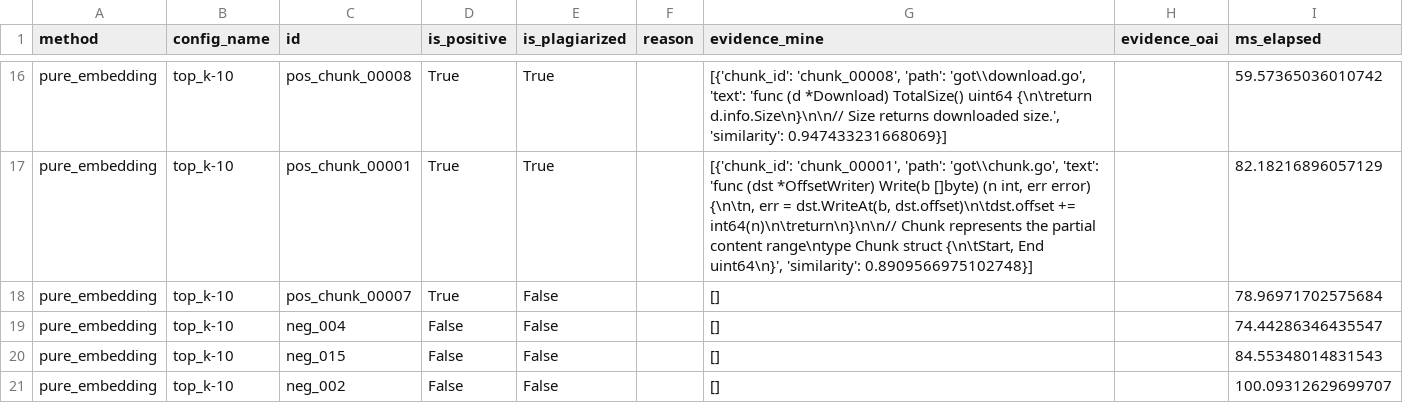
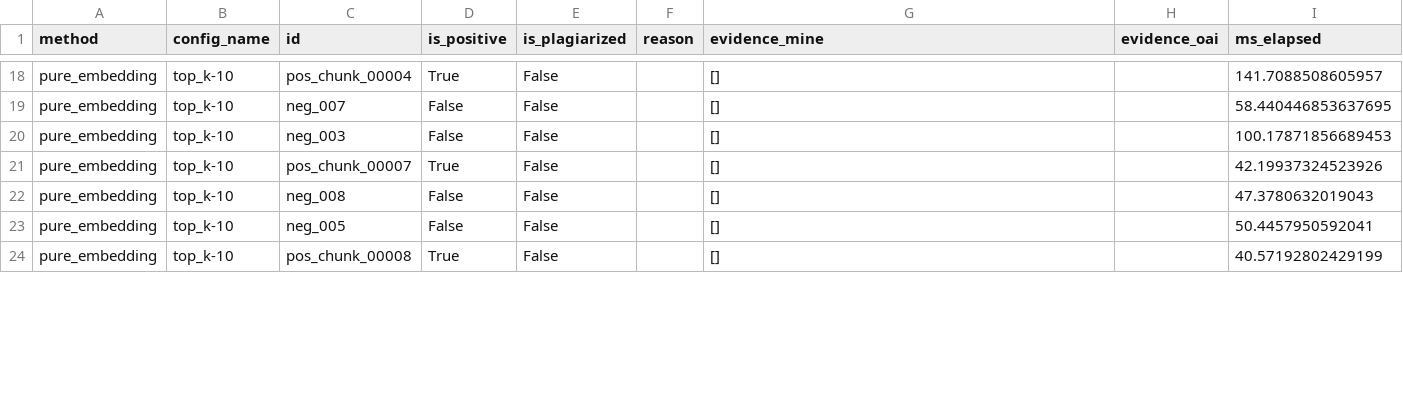
Before and after one commit to Otina12/applied-LLM, a CSV file: projects/01-plagiarism-detection/results/predictions/pure_embedding/top_k-10.csv, drawn as a sheet; only a part is shown, gaps mark what is left out; removed rows and columns are numbered as before the commit, all else as after; the diff covers the shown part only; the diff names each change by its address in the sheet, - before the commit and + after, or states it on an @@ line.

Commit message:
increased dataset size; made better positive cases; got more realistic results

```diff
--- a/projects/01-plagiarism-detection/results/predictions/pure_embedding/top_k-10.csv
+++ b/projects/01-plagiarism-detection/results/predictions/pure_embedding/top_k-10.csv
-C18 (id): pos_chunk_00008
+C18 (id): pos_chunk_00004
-E18 (is_plagiarized): True
+E18 (is_plagiarized): False
-G18 (evidence_mine): [{'chunk_id': 'chunk_00008', 'path': 'got\\download.go', 'text': 'func (d *Download) TotalSize() uint64 {\n\treturn d.info.Size\n}\n\n// Size returns downloaded size.', 'similarity': 0.947433231668069}]
+G18 (evidence_mine): []
-I18 (ms_elapsed): 59.57365036010742
+I18 (ms_elapsed): 141.7088508605957
-row 17: pure_embedding | top_k-10 | pos_chunk_00001 | True | True |  | [{'chunk_id': 'chunk_00001', 'path': 'got\\chunk.go', 'text': 'func (dst *OffsetWriter) Write(b []byte) (n int, err error) {\n\tn, err = dst.WriteAt(b, dst.offset)\n\tdst.offset += int64(n)\n\treturn\n}\n\n// Chunk represents the partial content range\ntype Chunk struct {\n\tStart, End uint64\n}', 'similarity': 0.8909566975102748}] |  | 82.18216896057129
+row 19: pure_embedding | top_k-10 | neg_007 | False | False |  | [] |  | 58.440446853637695
+row 20: pure_embedding | top_k-10 | neg_003 | False | False |  | [] |  | 100.17871856689453
-I21 (ms_elapsed): 78.96971702575684
+I21 (ms_elapsed): 42.19937324523926
-C22 (id): neg_004
+C22 (id): neg_008
-I22 (ms_elapsed): 74.44286346435547
+I22 (ms_elapsed): 47.3780632019043
-C23 (id): neg_015
+C23 (id): neg_005
-I23 (ms_elapsed): 84.55348014831543
+I23 (ms_elapsed): 50.4457950592041
-C24 (id): neg_002
+C24 (id): pos_chunk_00008
-D24 (is_positive): False
+D24 (is_positive): True
-I24 (ms_elapsed): 100.09312629699707
+I24 (ms_elapsed): 40.57192802429199
```
Also changed, not shown: 7 added rows, 8 removed rows and 37 edited cells elsewhere in this file, projects/01-plagiarism-detection/results/predictions/pure_embedding/top_k-20.csv, projects/01-plagiarism-detection/results/predictions/pure_embedding/top_k-3.csv, 41 other files.
